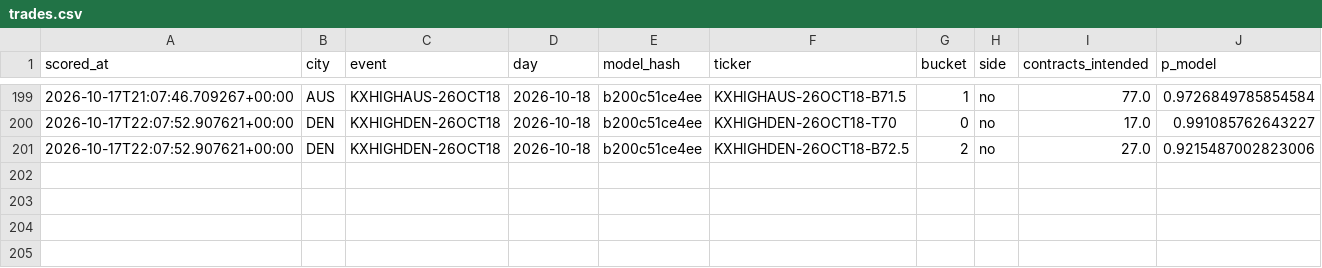
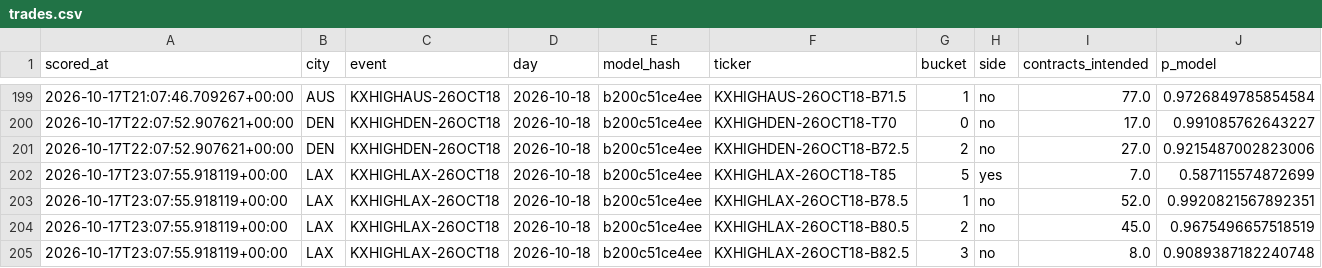
Before and after one commit to physicalreasoning/isotherm, a CSV file: trades.csv, drawn as a sheet; only a part is shown, gaps mark what is left out.

```diff
--- a/trades.csv
+++ b/trades.csv
@@ -201 +201,5 @@ scored_at,city,event,day,model_hash,ticker,bucket,side,contracts_intended,p_mode
 2026-10-17T22:07:52.907621+00:00,DEN,KXHIGHDEN-26OCT18,2026-10-18,b200c51ce4ee,KXHIGHDEN-26OCT18-B72.5,2,no,27.0,0.9215487002823006
+2026-10-17T23:07:55.918119+00:00,LAX,KXHIGHLAX-26OCT18,2026-10-18,b200c51ce4ee,KXHIGHLAX-26OCT18-T85,5,yes,7.0,0.587115574872699
+2026-10-17T23:07:55.918119+00:00,LAX,KXHIGHLAX-26OCT18,2026-10-18,b200c51ce4ee,KXHIGHLAX-26OCT18-B78.5,1,no,52.0,0.9920821567892351
+2026-10-17T23:07:55.918119+00:00,LAX,KXHIGHLAX-26OCT18,2026-10-18,b200c51ce4ee,KXHIGHLAX-26OCT18-B80.5,2,no,45.0,0.9675496657518519
+2026-10-17T23:07:55.918119+00:00,LAX,KXHIGHLAX-26OCT18,2026-10-18,b200c51ce4ee,KXHIGHLAX-26OCT18-B82.5,3,no,8.0,0.9089387182240748
```
Also changed, not shown: predictions.csv, runs.csv, 1 other file.
